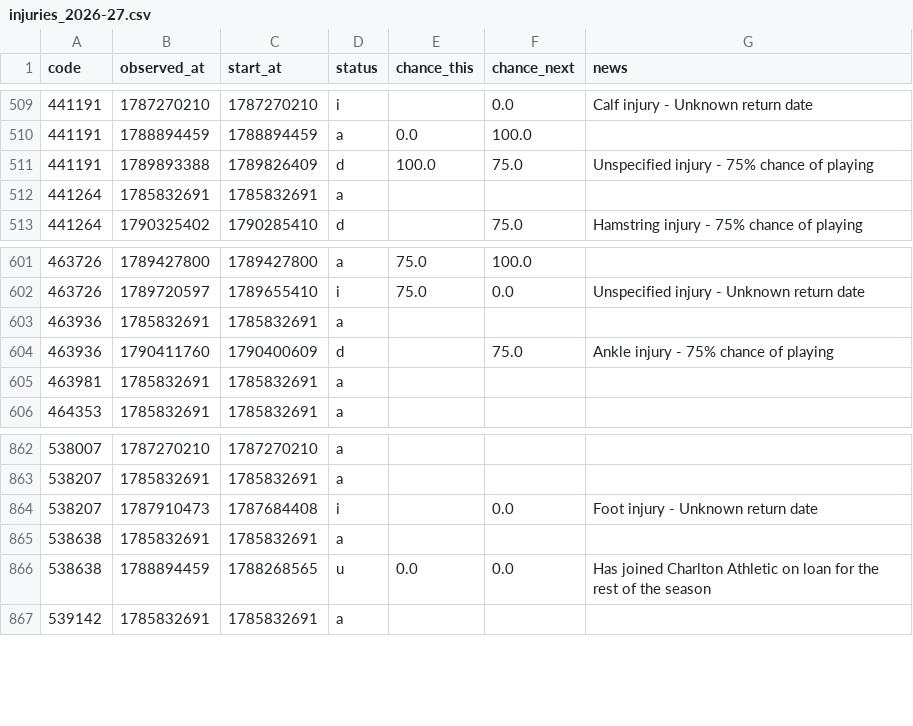
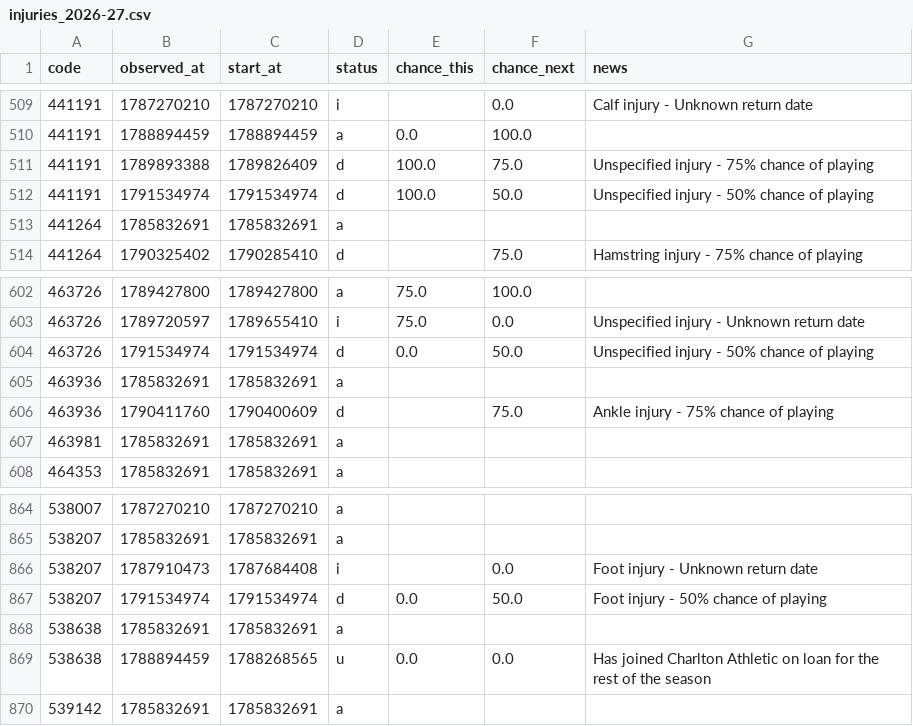
Before and after one commit to justinwaddy/schwaddy-fpl, a CSV file: data/injuries_2026-27.csv, drawn as a sheet; only a part is shown, gaps mark what is left out; the diff names each change by its address in the sheet, - before the commit and + after, or states it on an @@ line.

```diff
--- a/data/injuries_2026-27.csv
+++ b/data/injuries_2026-27.csv
+row 512: 441191 | 1791534974 | 1791534974 | d | 100.0 | 50.0 | Unspecified injury - 50% chance of playing
+row 604: 463726 | 1791534974 | 1791534974 | d | 0.0 | 50.0 | Unspecified injury - 50% chance of playing
+row 867: 538207 | 1791534974 | 1791534974 | d | 0.0 | 50.0 | Foot injury - 50% chance of playing
```
Also changed, not shown: data/gws_2026-27.csv, data/players_raw_2026-27.csv, 11 other files.
